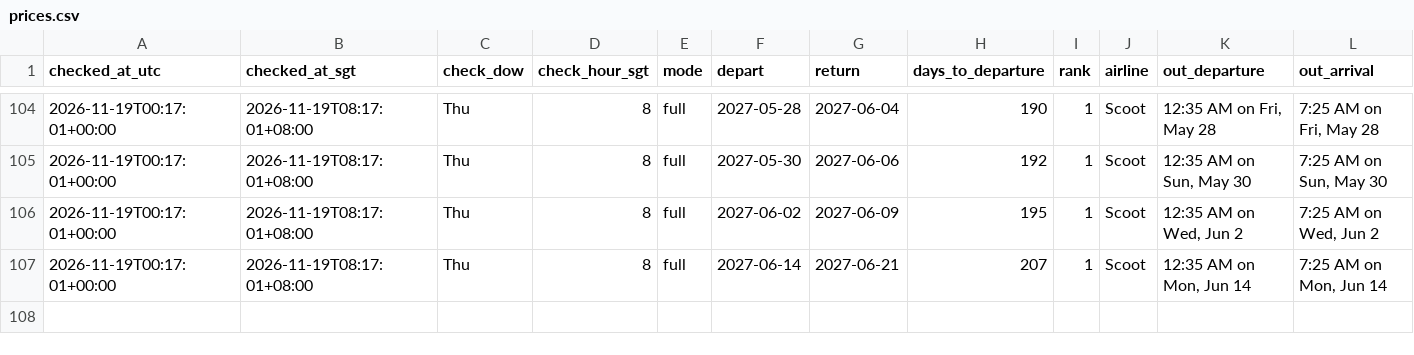
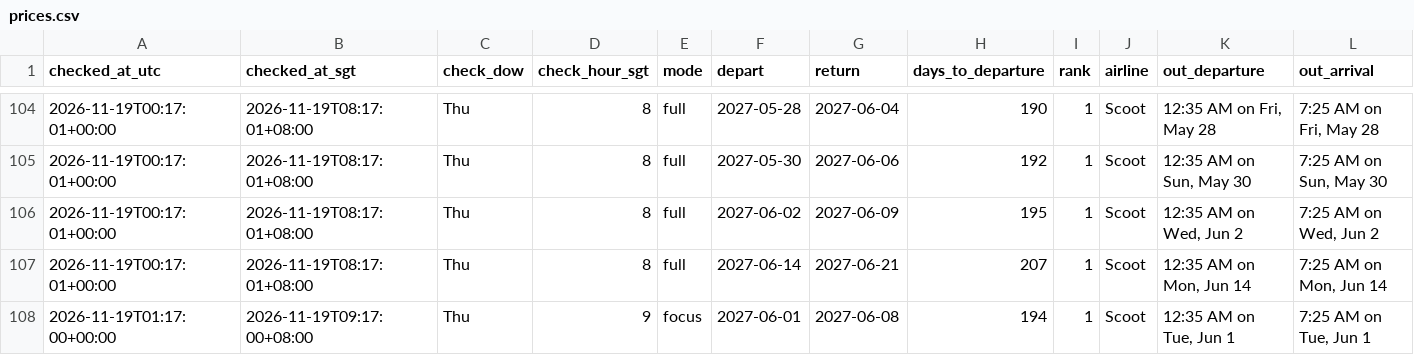
Before and after one commit to weitanjun123/ducktrader-flight-bot, a CSV file: data/prices.csv, drawn as a sheet; only a part is shown, gaps mark what is left out; rows hold the shown columns only; the diff names each change by its address in the sheet, - before the commit and + after, or states it on an @@ line.

```diff
--- a/data/prices.csv
+++ b/data/prices.csv
+row 108: 2026-11-19T01:17:00+00:00 | 2026-11-19T09:17:00+08:00 | Thu | 9 | focus | 2027-06-01 | 2027-06-08 | 194 | 1 | Scoot | 12:35 AM on Tue, Jun 1 | 7:25 AM on Tue, Jun 1
```
Also changed, not shown: 2 other files.
